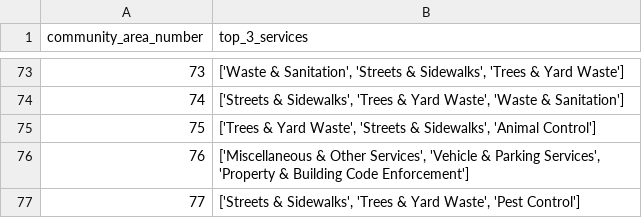
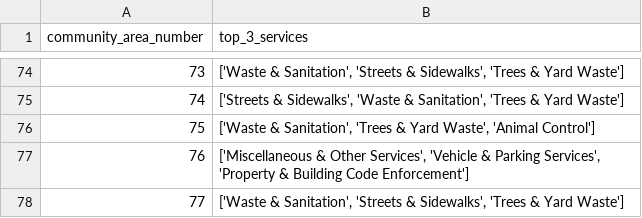
Before and after one commit to dominickyacono/chicago-service-dashboard, a CSV file: data_files/top_services_list.csv, drawn as a sheet; only a part is shown, gaps mark what is left out; addresses are those after the commit; the diff covers the shown part only; the diff names each change by its address in the sheet, - before the commit and + after, or states it on an @@ line.

Commit message:
Automated daily data update from local machine

```diff
--- a/data_files/top_services_list.csv
+++ b/data_files/top_services_list.csv
-B75 (top_3_services): …& Sidewalks', 'Trees & Yard Waste', 'Waste & Sanitation']
+B75 (top_3_services): …& Sidewalks', 'Waste & Sanitation', 'Trees & Yard Waste']
-B76 (top_3_services): ['Trees & Yard Waste', 'Streets & Sidewalks', 'Animal Control']
+B76 (top_3_services): ['Waste & Sanitation', 'Trees & Yard Waste', 'Animal Control']
-B78 (top_3_services): ['Streets & Sidewalks', 'Trees & Yard Waste', 'Pest Control']
+B78 (top_3_services): ['Waste & Sanitation', 'Streets & Sidewalks', 'Trees & Yard Waste']
```
Also changed, not shown: 30 added rows, 29 removed rows, 13 moved rows, 20 edited cells and row numbers in column A elsewhere in this file, data_files/test_latest_counts_graphed_with_predictions.csv.
